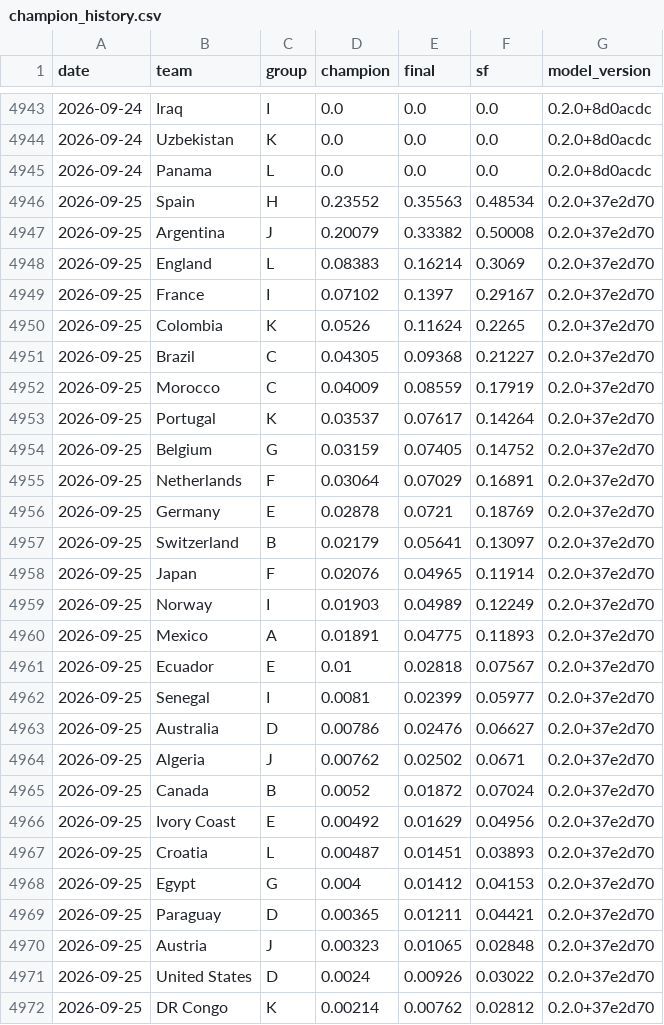
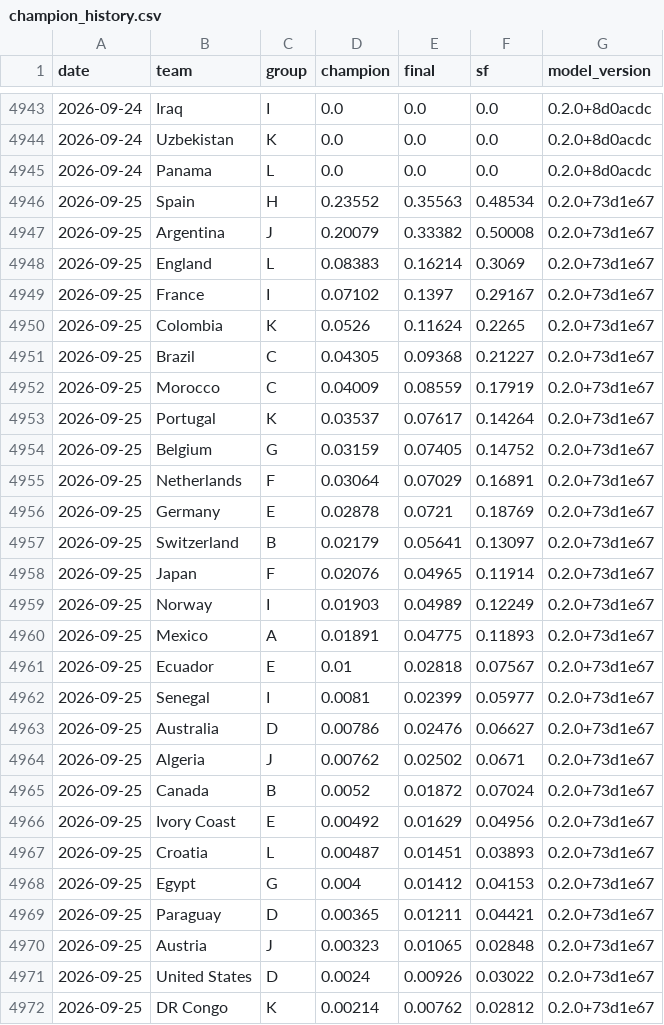
Before and after one commit to jonatyum/mundial-statistic, a CSV file: data/processed/champion_history.csv, drawn as a sheet; only a part is shown, gaps mark what is left out; the diff covers the shown part only.

```diff
--- a/data/processed/champion_history.csv
+++ b/data/processed/champion_history.csv
@@ -4945,28 +4945,28 @@ date,team,group,champion,final,sf,model_version
 2026-09-24,Panama,L,0.0,0.0,0.0,0.2.0+8d0acdc
-2026-09-25,Spain,H,0.23552,0.35563,0.48534,0.2.0+37e2d70
-2026-09-25,Argentina,J,0.20079,0.33382,0.50008,0.2.0+37e2d70
-2026-09-25,England,L,0.08383,0.16214,0.3069,0.2.0+37e2d70
-2026-09-25,France,I,0.07102,0.1397,0.29167,0.2.0+37e2d70
-2026-09-25,Colombia,K,0.0526,0.11624,0.2265,0.2.0+37e2d70
-2026-09-25,Brazil,C,0.04305,0.09368,0.21227,0.2.0+37e2d70
-2026-09-25,Morocco,C,0.04009,0.08559,0.17919,0.2.0+37e2d70
-2026-09-25,Portugal,K,0.03537,0.07617,0.14264,0.2.0+37e2d70
-2026-09-25,Belgium,G,0.03159,0.07405,0.14752,0.2.0+37e2d70
-2026-09-25,Netherlands,F,0.03064,0.07029,0.16891,0.2.0+37e2d70
-2026-09-25,Germany,E,0.02878,0.0721,0.18769,0.2.0+37e2d70
-2026-09-25,Switzerland,B,0.02179,0.05641,0.13097,0.2.0+37e2d70
-2026-09-25,Japan,F,0.02076,0.04965,0.11914,0.2.0+37e2d70
-2026-09-25,Norway,I,0.01903,0.04989,0.12249,0.2.0+37e2d70
-2026-09-25,Mexico,A,0.01891,0.04775,0.11893,0.2.0+37e2d70
-2026-09-25,Ecuador,E,0.01,0.02818,0.07567,0.2.0+37e2d70
-2026-09-25,Senegal,I,0.0081,0.02399,0.05977,0.2.0+37e2d70
-2026-09-25,Australia,D,0.00786,0.02476,0.06627,0.2.0+37e2d70
-2026-09-25,Algeria,J,0.00762,0.02502,0.0671,0.2.0+37e2d70
-2026-09-25,Canada,B,0.0052,0.01872,0.07024,0.2.0+37e2d70
-2026-09-25,Ivory Coast,E,0.00492,0.01629,0.04956,0.2.0+37e2d70
-2026-09-25,Croatia,L,0.00487,0.01451,0.03893,0.2.0+37e2d70
-2026-09-25,Egypt,G,0.004,0.01412,0.04153,0.2.0+37e2d70
-2026-09-25,Paraguay,D,0.00365,0.01211,0.04421,0.2.0+37e2d70
-2026-09-25,Austria,J,0.00323,0.01065,0.02848,0.2.0+37e2d70
-2026-09-25,United States,D,0.0024,0.00926,0.03022,0.2.0+37e2d70
-2026-09-25,DR Congo,K,0.00214,0.00762,0.02812,0.2.0+37e2d70
+2026-09-25,Spain,H,0.23552,0.35563,0.48534,0.2.0+73d1e67
+2026-09-25,Argentina,J,0.20079,0.33382,0.50008,0.2.0+73d1e67
+2026-09-25,England,L,0.08383,0.16214,0.3069,0.2.0+73d1e67
+2026-09-25,France,I,0.07102,0.1397,0.29167,0.2.0+73d1e67
+2026-09-25,Colombia,K,0.0526,0.11624,0.2265,0.2.0+73d1e67
+2026-09-25,Brazil,C,0.04305,0.09368,0.21227,0.2.0+73d1e67
+2026-09-25,Morocco,C,0.04009,0.08559,0.17919,0.2.0+73d1e67
+2026-09-25,Portugal,K,0.03537,0.07617,0.14264,0.2.0+73d1e67
+2026-09-25,Belgium,G,0.03159,0.07405,0.14752,0.2.0+73d1e67
+2026-09-25,Netherlands,F,0.03064,0.07029,0.16891,0.2.0+73d1e67
+2026-09-25,Germany,E,0.02878,0.0721,0.18769,0.2.0+73d1e67
+2026-09-25,Switzerland,B,0.02179,0.05641,0.13097,0.2.0+73d1e67
+2026-09-25,Japan,F,0.02076,0.04965,0.11914,0.2.0+73d1e67
+2026-09-25,Norway,I,0.01903,0.04989,0.12249,0.2.0+73d1e67
+2026-09-25,Mexico,A,0.01891,0.04775,0.11893,0.2.0+73d1e67
+2026-09-25,Ecuador,E,0.01,0.02818,0.07567,0.2.0+73d1e67
+2026-09-25,Senegal,I,0.0081,0.02399,0.05977,0.2.0+73d1e67
+2026-09-25,Australia,D,0.00786,0.02476,0.06627,0.2.0+73d1e67
+2026-09-25,Algeria,J,0.00762,0.02502,0.0671,0.2.0+73d1e67
+2026-09-25,Canada,B,0.0052,0.01872,0.07024,0.2.0+73d1e67
+2026-09-25,Ivory Coast,E,0.00492,0.01629,0.04956,0.2.0+73d1e67
+2026-09-25,Croatia,L,0.00487,0.01451,0.03893,0.2.0+73d1e67
+2026-09-25,Egypt,G,0.004,0.01412,0.04153,0.2.0+73d1e67
+2026-09-25,Paraguay,D,0.00365,0.01211,0.04421,0.2.0+73d1e67
+2026-09-25,Austria,J,0.00323,0.01065,0.02848,0.2.0+73d1e67
+2026-09-25,United States,D,0.0024,0.00926,0.03022,0.2.0+73d1e67
+2026-09-25,DR Congo,K,0.00214,0.00762,0.02812,0.2.0+73d1e67
```
Also changed, not shown: 21 edited cells elsewhere in this file, data/processed/match_forecasts.csv, 2 other files.
